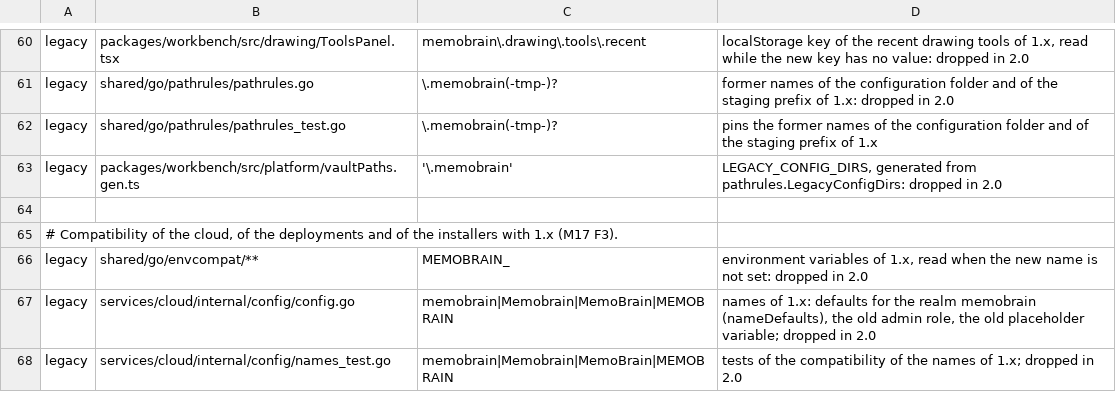
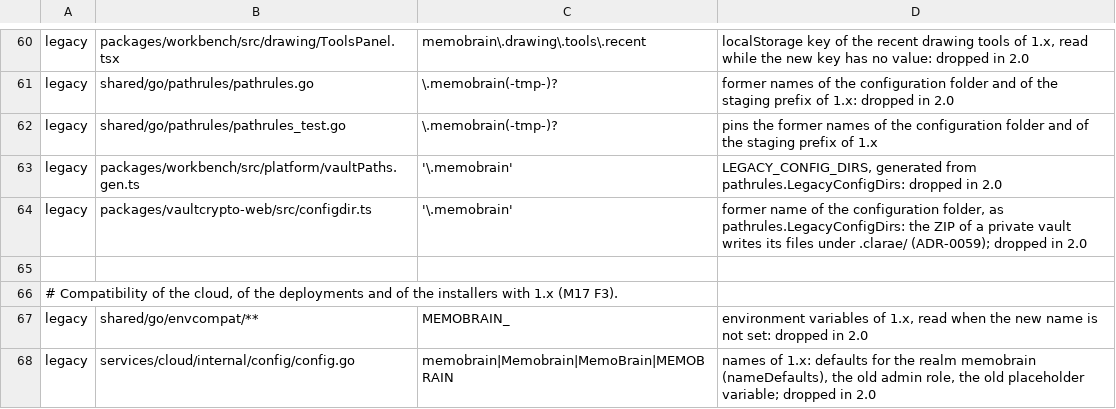
Before and after one commit to E2BRAdvisory/Clarae, a TSV file: scripts/rebrand/allowlist.tsv, drawn as a sheet; only a part is shown, gaps mark what is left out; the shorter side is filled out with more unchanged rows; the diff names each change by its address in the sheet, - before the commit and + after, or states it on an @@ line.

Commit message:
feat(sync): clean up the 1.x configuration folder after an upgrade, and a ZIP with only .clarae/ [M21-S5]
On opening a vault, once per version, what the former folder still holds because .clarae/ has it
too goes: the local-only databases and journals when the ones in use are in .clarae/, snapshots
merged or dropped when identical, settings of an unlinked vault deleted when identical or moved to
.trash, and the folder once empty. With config_dir_v2 on, the sync deletes a legacy settings row
shadowed by its .clarae/ twin when both are clean (the trash first when the contents differ); the
revision stays in the history.

Both ZIP exports, the cloud's and the browser's of a private vault, write the former folder under
.clarae/; .clarae/ wins a collision whatever the order, and a legacy file is still exported when
its twin cannot be.

```diff
--- a/scripts/rebrand/allowlist.tsv
+++ b/scripts/rebrand/allowlist.tsv
+row 64: legacy | packages/vaultcrypto-web/src/configdir.ts | '\.memobrain' | former name of the configuration folder, as pathrules.LegacyConfigDirs: the ZIP of a private vault writes its files under .clarae/ (ADR-0059); dropped in 2.0
```
Also changed, not shown: 15 other files.
